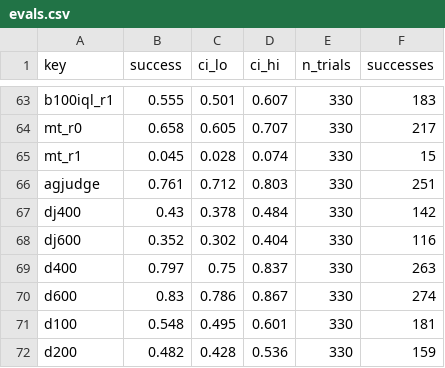
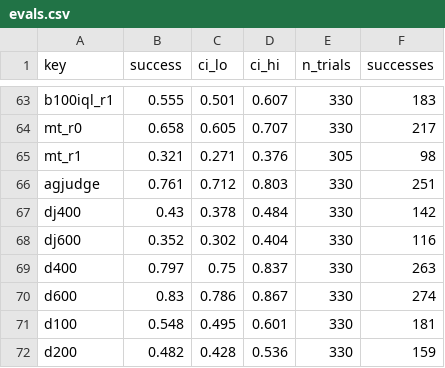
Before and after one commit to kkarenvoo05/value-learning, a CSV file: reports/2026-11-20-plateau-and-matched-budget/evals.csv, drawn as a sheet; only a part is shown, gaps mark what is left out.

Commit message:
LIBERO Nov 20-21: offset G0, r1 factorial setup, push direction, r1 seed finals; fix errored mt100cv r1 eval (4.5% -> 32.1%); Nov 21 summary

```diff
--- a/reports/2026-11-20-plateau-and-matched-budget/evals.csv
+++ b/reports/2026-11-20-plateau-and-matched-budget/evals.csv
@@ -64,3 +64,3 @@ b100iql_r1,0.555,0.501,0.607,330,183
 mt_r0,0.658,0.605,0.707,330,217
-mt_r1,0.045,0.028,0.074,330,15
+mt_r1,0.321,0.271,0.376,305,98
 agjudge,0.761,0.712,0.803,330,251
```
Also changed, not shown: 40 other files.
